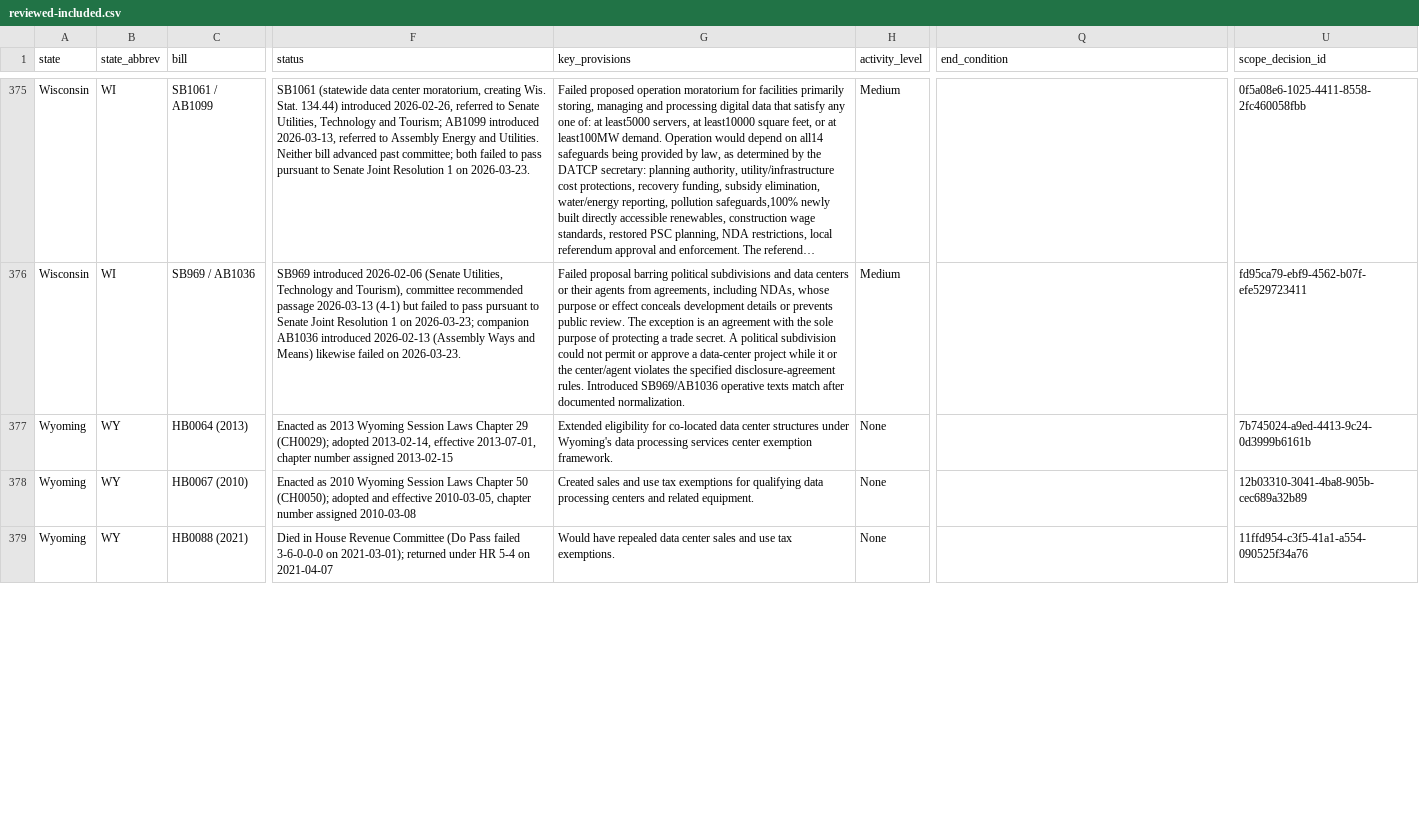
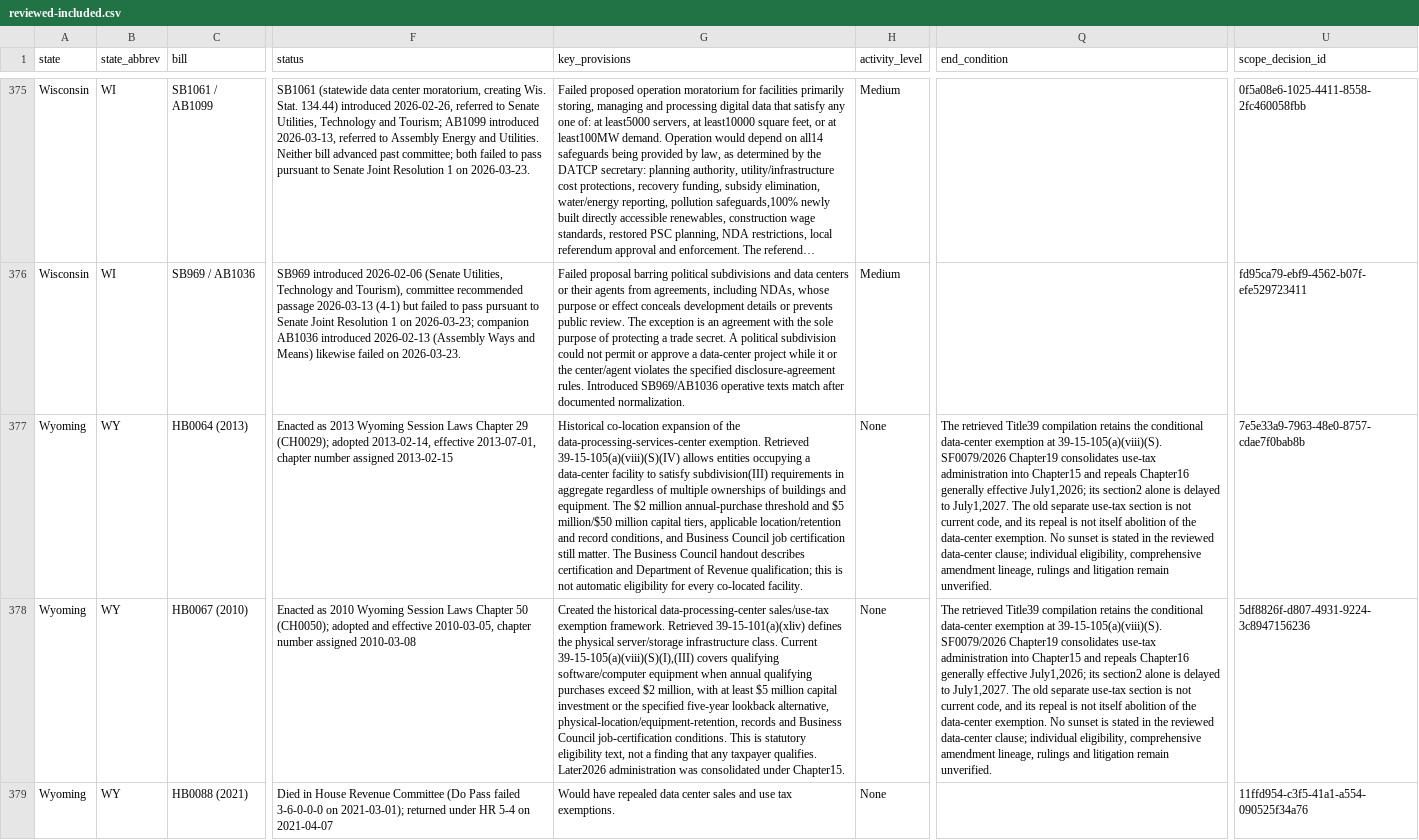
Before and after one commit to mjbommar/moratorium-data-2026, a CSV file: data/policy-scope/reviewed-included.csv, drawn as a sheet; only a part is shown, gaps mark what is left out; long unchanged cells end in …; the diff covers the shown part only; the diff names each change by its address in the sheet, - before the commit and + after, or states it on an @@ line.

Commit message:
Trace Wyoming exemption conditions and 2026 use-tax consolidation

```diff
--- a/data/policy-scope/reviewed-included.csv
+++ b/data/policy-scope/reviewed-included.csv
-G377 (key_provisions): Extended eligibility for co-located data center structures under Wyoming's data processing services center exemption framework.
+G377 (key_provisions): Historical co-location expansion of the data-processing-services-center exemption. Retrieved 39-15-105(a)(viii)(S)(IV) allows entities occupying a data-center facility to satisfy subdivision(III) requirements in aggregate regardless of multiple ownerships of buildings and equipment. The $2 million annual-purchase threshold and $5 million/$50 million capital tiers, applicable location/retention and record conditions, and Business Council job certification still matter. The Business Council handout describes certification and Department of Revenue qualification; this is not automatic eligibility for every co-located facility.
-Q377:Q378 (end_condition): (empty)
+Q377:Q378 (end_condition): The retrieved Title39 compilation retains the conditional data-center exemption at 39-15-105(a)(viii)(S). SF0079/2026 Chapter19 consolidates use-tax administration into Chapter15 and repeals Chapter16 generally effective July1,2026; its section2 alone is delayed to July1,2027. The old separate use-tax section is not current code, and its repeal is not itself abolition of the data-center exemption. No sunset is stated in the reviewed data-center clause; individual eligibility, comprehensive amendment lineage, rulings and litigation remain unverified.
-U377 (scope_decision_id): 7b745024-a9ed-4413-9c24-0d3999b6161b
+U377 (scope_decision_id): 7e5e33a9-7963-48e0-8757-cdae7f0bab8b
-G378 (key_provisions): Created sales and use tax exemptions for qualifying data processing centers and related equipment.
+G378 (key_provisions): Created the historical data-processing-center sales/use-tax exemption framework. Retrieved 39-15-101(a)(xliv) defines the physical server/storage infrastructure class. Current 39-15-105(a)(viii)(S)(I),(III) covers qualifying software/computer equipment when annual qualifying purchases exceed $2 million, with at least $5 million capital investment or the specified five-year lookback alternative, physical-location/equipment-retention, records and Business Council job-certification conditions. This is statutory eligibility text, not a finding that any taxpayer qualifies. Later2026 administration was consolidated under Chapter15.
-U378 (scope_decision_id): 12b03310-3041-4ba8-905b-cec689a32b89
+U378 (scope_decision_id): 5df8826f-d807-4931-9224-3c8947156236
```
Also changed, not shown: 1 added row and 3 edited cells elsewhere in this file, data/policy-scope/all-annotated.csv, data/policy-scope/not-explicitly-excluded-candidates.csv, 25 other files.
